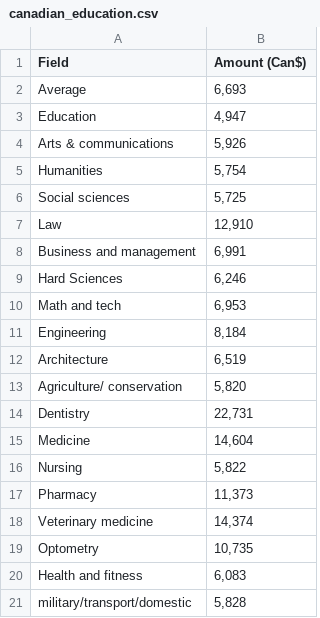
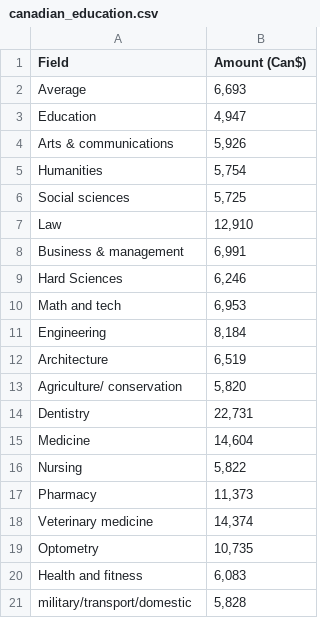
Before and after one commit to ramirostUW/ImmigrationMap, a CSV file: src/datafiles/canadian_education.csv, drawn as a sheet.

Commit message:
tweaked labels

```diff
--- a/src/datafiles/canadian_education.csv
+++ b/src/datafiles/canadian_education.csv
@@ -7,3 +7,3 @@ Social sciences,"5,725"
 Law,"12,910"
-Business and management,"6,991"
+Business & management,"6,991"
 Hard Sciences,"6,246"
```
